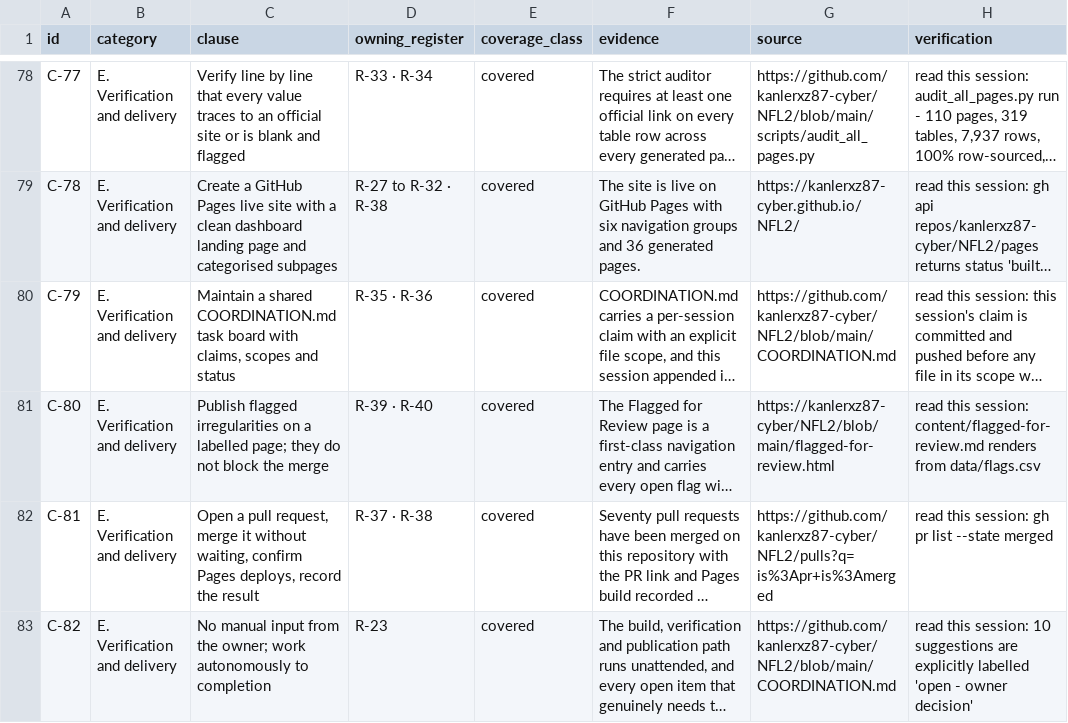
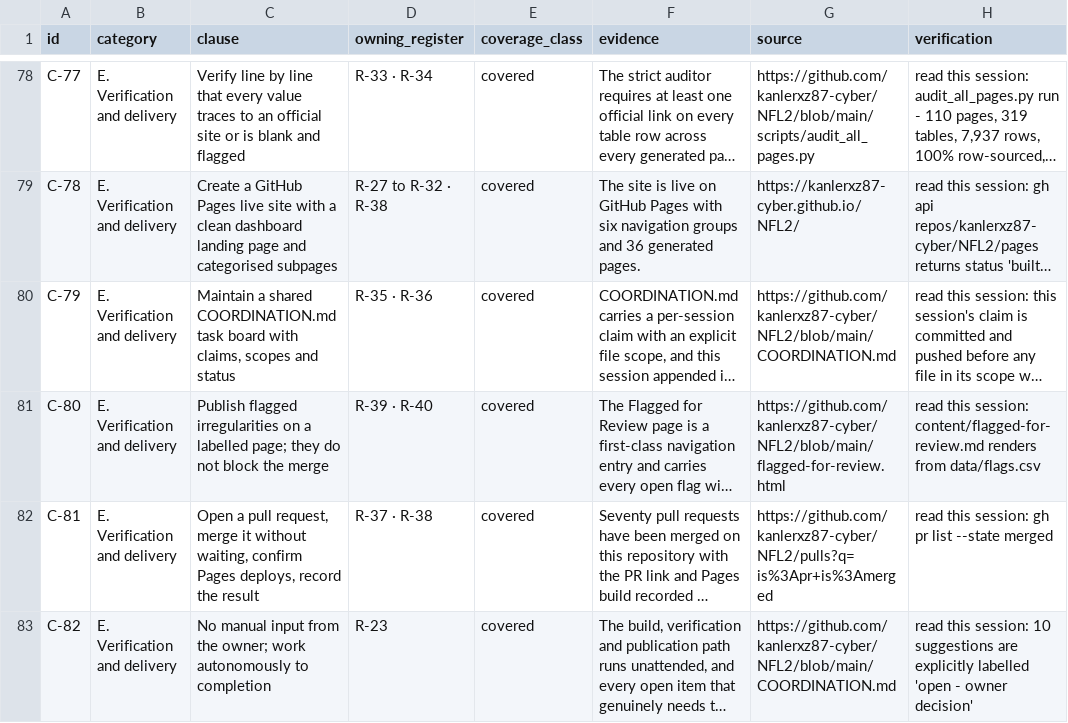
Before and after one commit to kanlerxz87-cyber/NFL2, a CSV file: data/brief_traceability.csv, drawn as a sheet; only a part is shown, gaps mark what is left out; long unchanged cells end in …; the diff names each change by its address in the sheet, - before the commit and + after, or states it on an @@ line.

Commit message:
f34622dd: fix a link that lost its domain, register the new datasets, wire CI
- C-78 cited https://kanlerxz87-cyber/... (no github.com); corrected and the verifier now
  rejects any source host without a dot
- data-dictionary.md documents the four new files so the orphan check passes
- check_site.py counts this repository's own blob URLs instead of warning about them
- validate.yml runs tools/verify_coverage_f34622dd.py

Co-authored-by: arena-agent <297053741+arena-agent@users.noreply.github.com>

```diff
--- a/data/brief_traceability.csv
+++ b/data/brief_traceability.csv
-G81 (source): https://kanlerxz87-cyber/NFL2/blob/main/flagged-for-review.html
+G81 (source): https://github.com/kanlerxz87-cyber/NFL2/blob/main/flagged-for-review.html
```
Also changed, not shown: 9 other files.
